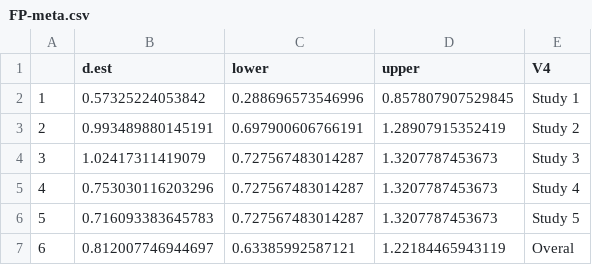
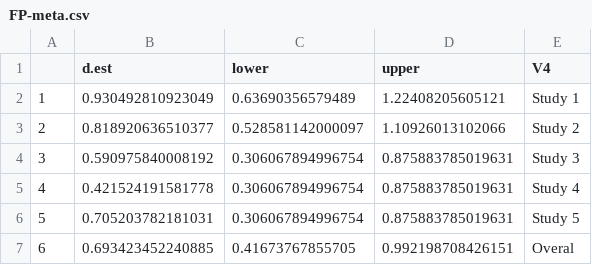
Before and after one commit to AnnahGrace/DAR---Final-Project, a CSV file: data.output/FP-meta.csv, drawn as a sheet.

```diff
--- a/data.output/FP-meta.csv
+++ b/data.output/FP-meta.csv
@@ -1,7 +1,7 @@
 "","d.est","lower","upper","V4"
-"1",0.57325224053842,0.288696573546996,0.857807907529845,"Study 1"
-"2",0.993489880145191,0.697900606766191,1.28907915352419,"Study 2"
-"3",1.02417311419079,0.727567483014287,1.3207787453673,"Study 3"
-"4",0.753030116203296,0.727567483014287,1.3207787453673,"Study 4"
-"5",0.716093383645783,0.727567483014287,1.3207787453673,"Study 5"
-"6",0.812007746944697,0.63385992587121,1.22184465943119,"Overal"
+"1",0.930492810923049,0.63690356579489,1.22408205605121,"Study 1"
+"2",0.818920636510377,0.528581142000097,1.10926013102066,"Study 2"
+"3",0.590975840008192,0.306067894996754,0.875883785019631,"Study 3"
+"4",0.421524191581778,0.306067894996754,0.875883785019631,"Study 4"
+"5",0.705203782181031,0.306067894996754,0.875883785019631,"Study 5"
+"6",0.693423452240885,0.41673767855705,0.992198708426151,"Overal"
```
Also changed, not shown: data.output/ANOVA-TwoWay.csv, data.output/FP-Study1.csv, 12 other files.
